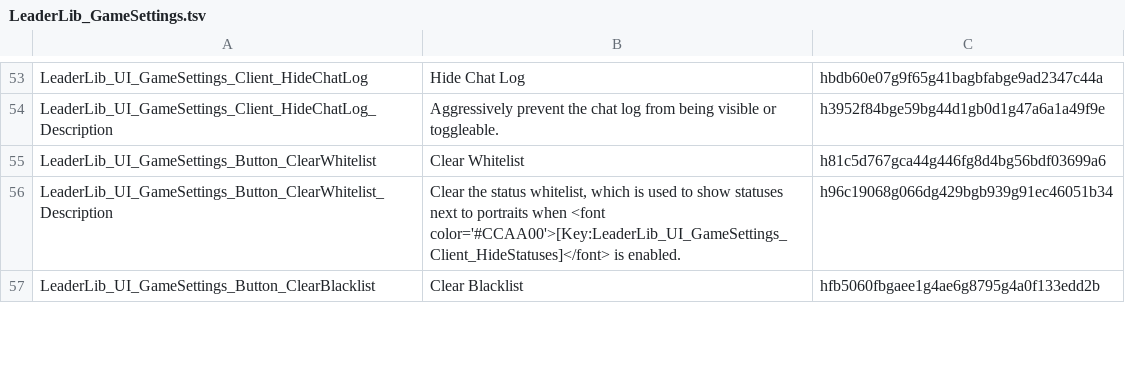
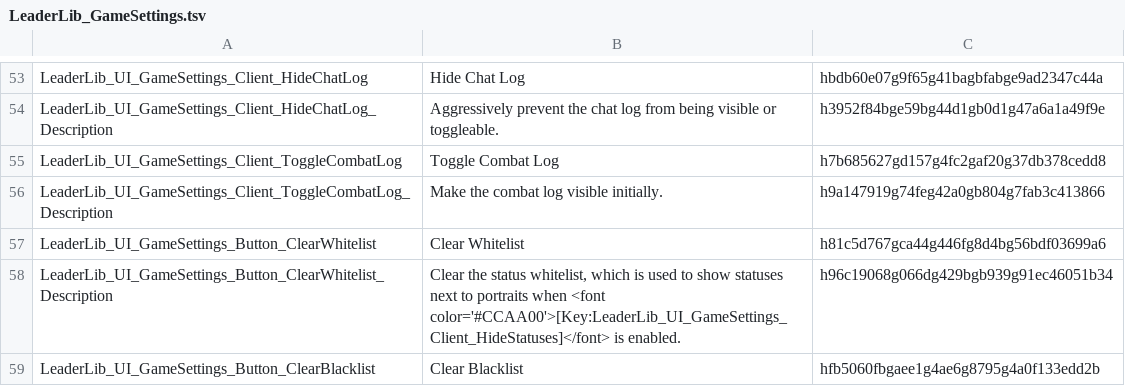
Before and after one commit to LaughingLeader-DOS2-Mods/LeaderLib, a TSV file: LocalKeys/LeaderLib_GameSettings.tsv, drawn as a sheet; only a part is shown, gaps mark what is left out; the diff names each change by its address in the sheet, - before the commit and + after, or states it on an @@ line.

```diff
--- a/LocalKeys/LeaderLib_GameSettings.tsv
+++ b/LocalKeys/LeaderLib_GameSettings.tsv
+row 55: LeaderLib_UI_GameSettings_Client_ToggleCombatLog | Toggle Combat Log | h7b685627gd157g4fc2gaf20g37db378cedd8
+row 56: LeaderLib_UI_GameSettings_Client_ToggleCombatLog_Description | Make the combat log visible initially. | h9a147919g74feg42a0gb804g7fab3c413866
```
Also changed, not shown: LocalKeys/LeaderLib_UI.tsv, 14 other files.
